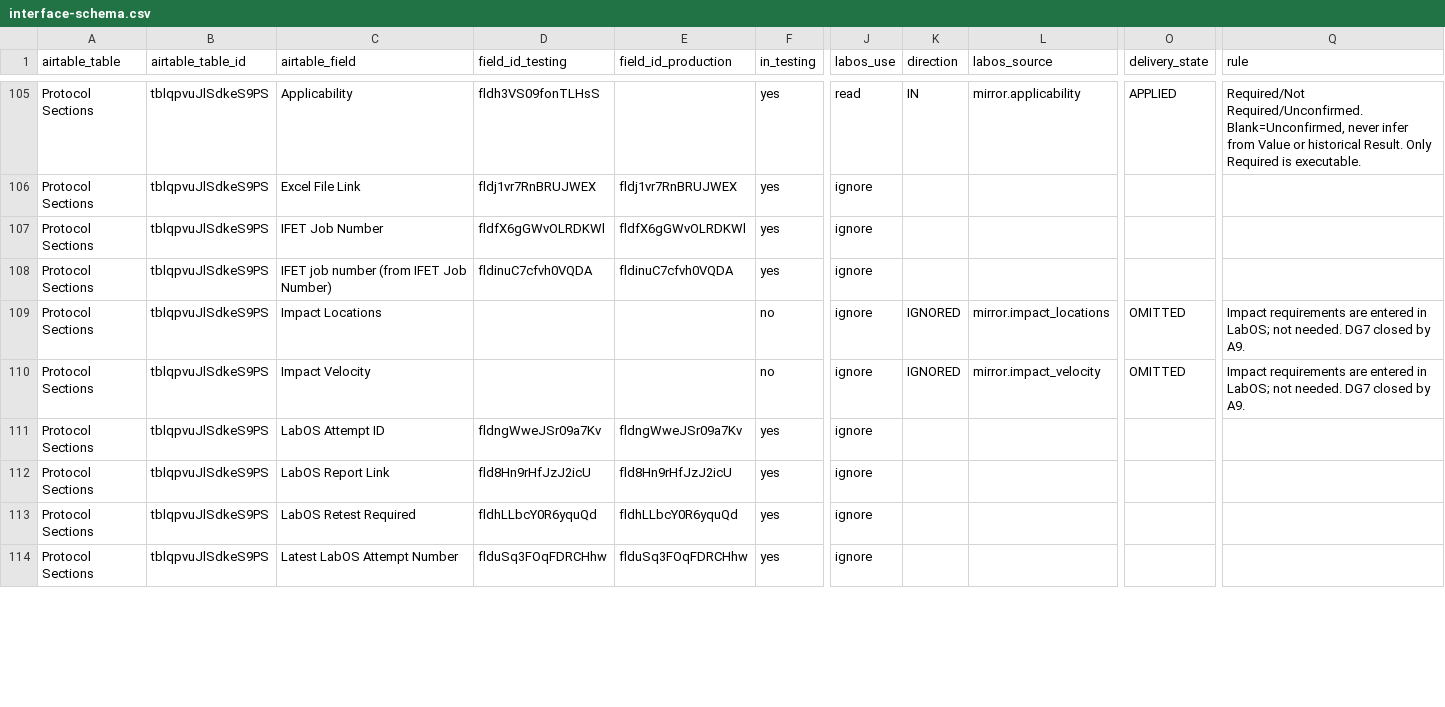
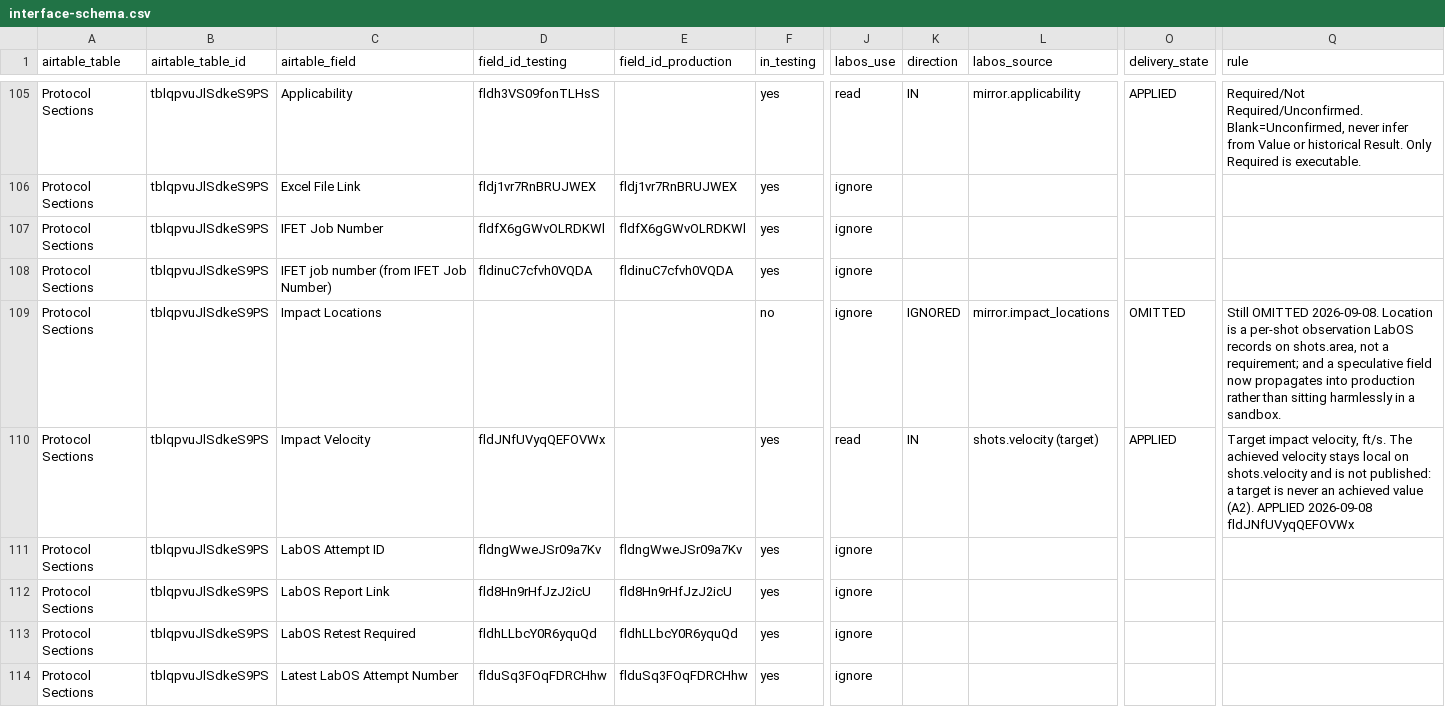
Before and after one commit to amr-kasem/ifet-firmware, a CSV file: docs/labos-airtable/contract/interface-schema.csv, drawn as a sheet; only a part is shown, gaps mark what is left out; the diff covers the shown part only; the diff names each change by its address in the sheet, - before the commit and + after, or states it on an @@ line.

Commit message:
docs: the Testing Base change document, and the register correction behind it
A4 and A5. Delivers the 2026-09-06 request: a document outlining all changes
made in the Testing Base with the reason for each.

A4 needed a register correction first, and it was a real one. The six typed
requirement fields - Requirement Kind, Required Value, Required Value
Inward/Outward, Required Unit, Required Option - were still marked IGNORED
from the A9 era, when the decision was that LabOS reads no requirement values
at all. Pre-fill reverses that, but narrowly: LabOS reads the TYPED fields
and never parses Value, which is the field the PDF extractor corrupts. So
they are IN, Value stays IGNORED, and the register now says so in the row
itself rather than only in prose.

Regenerated from both live bases: 159 fields, 17 ADD, 142 KEEP; LabOS reads
20, writes 35, ignores 105. The interface-schema summary line also stopped
calling decided omissions "proposals" - the 2026-09-07 audit flagged that,
and the difference matters when the Airtable team reads it.

The document itself is self-contained for people who do not read our repo:
the eleven Protocol Sections fields and six raw-data fields with a reason
each, what we deliberately did not create and why, how it was verified, and
what is explicitly deferred to cutover so nothing reads as a claim that the
integration is delivered.

Three things it says plainly that they would otherwise have to infer:

- LabOS reads the typed fields and never parses Value, because a +60/60
  requirement can arrive as 9 and every shifted value is individually
  plausible. Which means the typed fields must be populated deliberately and
  never auto-filled from the extractor, or the defect moves into a new field.
- Test Date is the completion instant, and their Protocol Sections automation
  derives its date from it.
- Max Pressure Achieved and the deflection pair exist and will not be
  written, because there is no validated measurement source - we would rather
  send nothing than a number we cannot stand behind.

Every count in the document is checked against the generated CSVs rather than
typed: 159/17/142/20/35/105/11/6 all verified.

NOT SENT. A5 is the send, and a copy goes to correspondence/sent/, which is
append-only.

```diff
--- a/docs/labos-airtable/contract/interface-schema.csv
+++ b/docs/labos-airtable/contract/interface-schema.csv
-Q109 (rule): Impact requirements are entered in LabOS; not needed. DG7 closed by A9.
+Q109 (rule): Still OMITTED 2026-09-08. Location is a per-shot observation LabOS records on shots.area, not a requirement; and a speculative field now propagates into production rather than sitting harmlessly in a sandbox.
-D110 (field_id_testing): (empty)
+D110 (field_id_testing): fldJNfUVyqQEFOVWx
-F110 (in_testing): no
+F110 (in_testing): yes
-J110 (labos_use): ignore
+J110 (labos_use): read
-K110 (direction): IGNORED
+K110 (direction): IN
-L110 (labos_source): mirror.impact_velocity
+L110 (labos_source): shots.velocity (target)
-O110 (delivery_state): OMITTED
+O110 (delivery_state): APPLIED
-Q110 (rule): Impact requirements are entered in LabOS; not needed. DG7 closed by A9.
+Q110 (rule): Target impact velocity, ft/s. The achieved velocity stays local on shots.velocity and is not published: a target is never an achieved value (A2). APPLIED 2026-09-08 fldJNfUVyqQEFOVWx
```
Also changed, not shown: 40 edited cells elsewhere in this file, docs/labos-airtable/contract/field-register.csv, docs/labos-airtable/evidence/testing-base-changes-2026-09-06/production-change-spec.csv, 1 other file.
